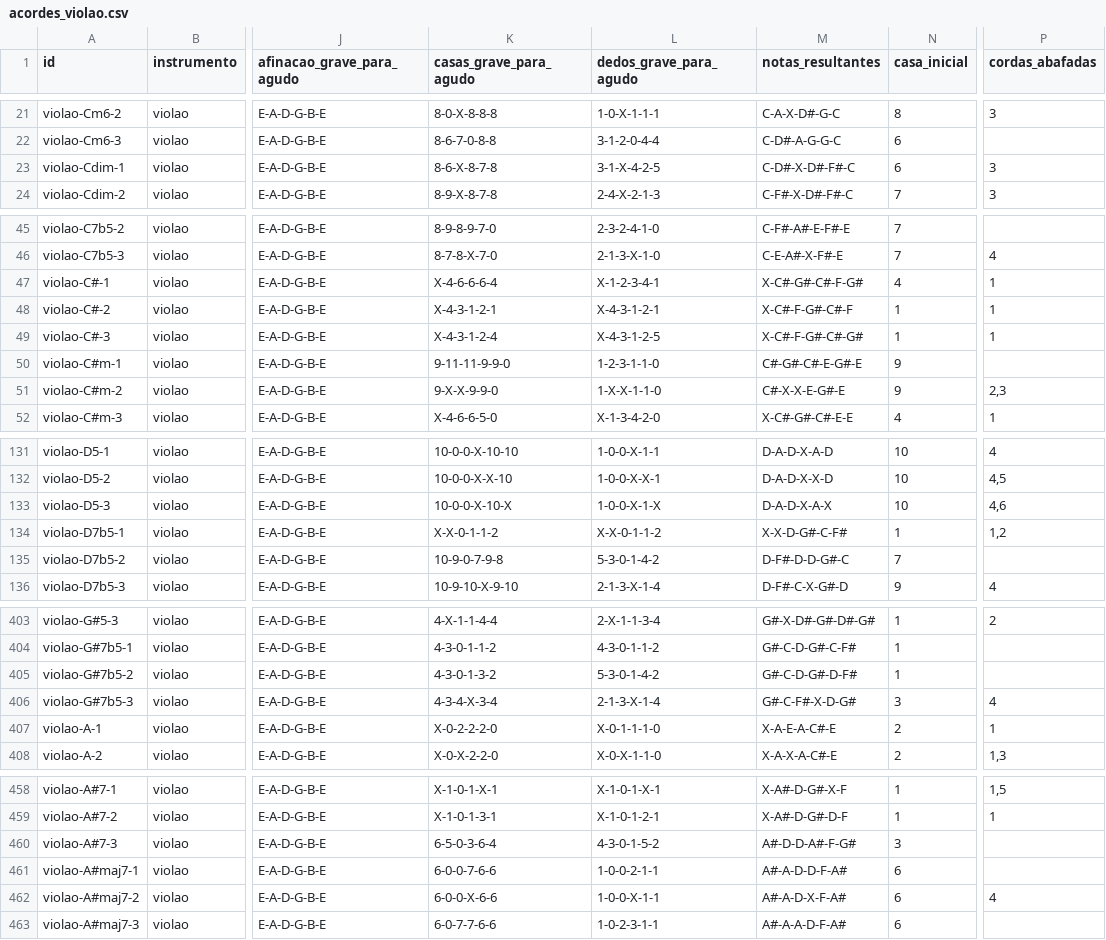
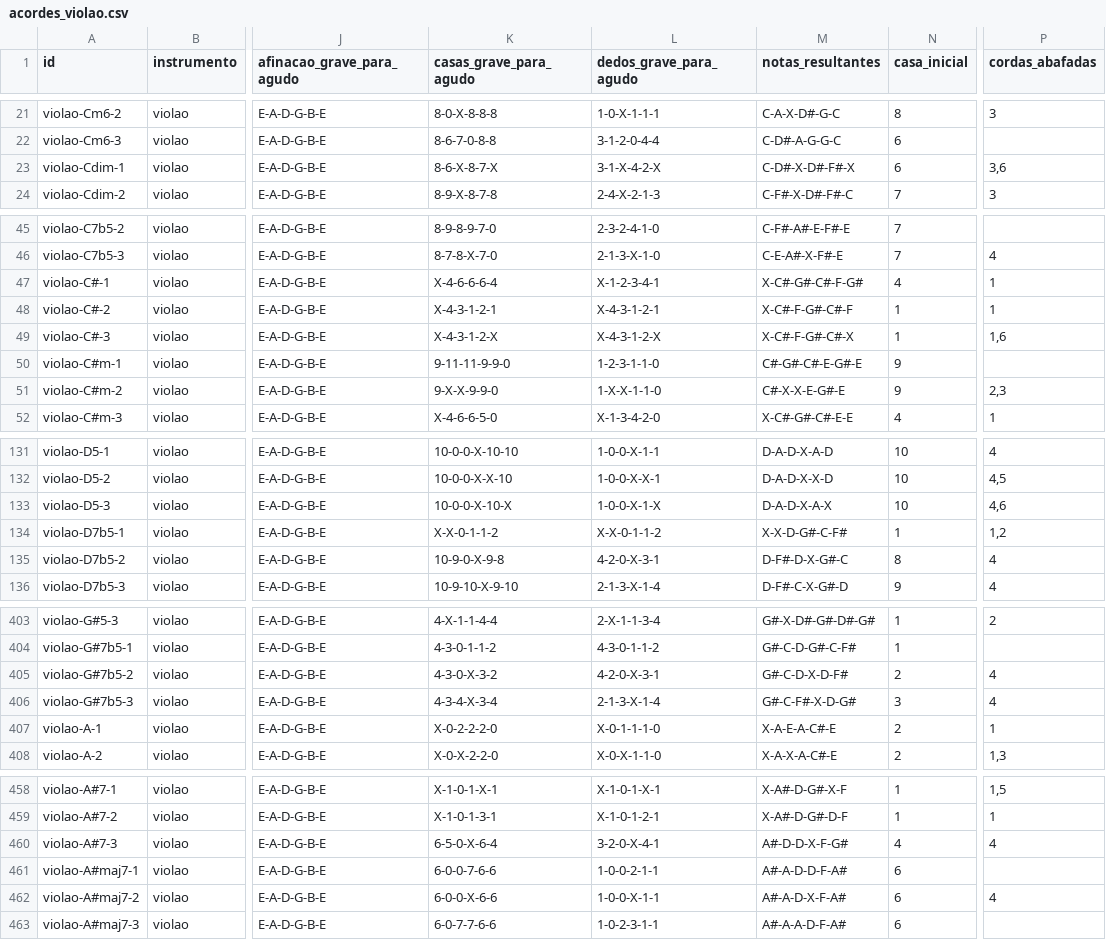
Before and after one commit to victordantasgomes/cifras-karaoke, a CSV file: backend/resources/acordes/acordes_violao.csv, drawn as a sheet; only a part is shown, gaps mark what is left out; the diff covers the shown part only; the diff names each change by its address in the sheet, - before the commit and + after, or states it on an @@ line.

Commit message:
Remove dobra de nota que forçava 5º dedo em 8 acordes de violão
Cdim-1, C#-3, Ddim-1, D7b5-2, Gdim-2, G#7b5-2, A#7-3 e Badd9-2 tocavam a
mesma nota em duas cordas, e a duplicata caía numa posição que exigia
uma quinta casa pressionada ao mesmo tempo — impossível com uma mão de
4 dedos. Abafei a corda duplicada em cada um (preservando o baixo na
corda mais grave), sem alterar as notas do acorde. Adiciona teste de
regressão garantindo que nenhum acorde do catálogo exija mais de 4 dedos.

```diff
--- a/backend/resources/acordes/acordes_violao.csv
+++ b/backend/resources/acordes/acordes_violao.csv
-K23 (casas_grave_para_agudo): 8-6-X-8-7-8
+K23 (casas_grave_para_agudo): 8-6-X-8-7-X
-L23 (dedos_grave_para_agudo): 3-1-X-4-2-5
+L23 (dedos_grave_para_agudo): 3-1-X-4-2-X
-M23 (notas_resultantes): C-D#-X-D#-F#-C
+M23 (notas_resultantes): C-D#-X-D#-F#-X
-P23 (cordas_abafadas): 3
+P23 (cordas_abafadas): 3,6
-K49 (casas_grave_para_agudo): X-4-3-1-2-4
+K49 (casas_grave_para_agudo): X-4-3-1-2-X
-L49 (dedos_grave_para_agudo): X-4-3-1-2-5
+L49 (dedos_grave_para_agudo): X-4-3-1-2-X
-M49 (notas_resultantes): X-C#-F-G#-C#-G#
+M49 (notas_resultantes): X-C#-F-G#-C#-X
-P49 (cordas_abafadas): 1
+P49 (cordas_abafadas): 1,6
-K135 (casas_grave_para_agudo): 10-9-0-7-9-8
+K135 (casas_grave_para_agudo): 10-9-0-X-9-8
-L135 (dedos_grave_para_agudo): 5-3-0-1-4-2
+L135 (dedos_grave_para_agudo): 4-2-0-X-3-1
-M135 (notas_resultantes): D-F#-D-D-G#-C
+M135 (notas_resultantes): D-F#-D-X-G#-C
-N135 (casa_inicial): 7
+N135 (casa_inicial): 8
-P135 (cordas_abafadas): (empty)
+P135 (cordas_abafadas): 4
-K405 (casas_grave_para_agudo): 4-3-0-1-3-2
+K405 (casas_grave_para_agudo): 4-3-0-X-3-2
-L405 (dedos_grave_para_agudo): 5-3-0-1-4-2
+L405 (dedos_grave_para_agudo): 4-2-0-X-3-1
-M405 (notas_resultantes): G#-C-D-G#-D-F#
+M405 (notas_resultantes): G#-C-D-X-D-F#
-N405 (casa_inicial): 1
+N405 (casa_inicial): 2
-P405 (cordas_abafadas): (empty)
+P405 (cordas_abafadas): 4
-K460 (casas_grave_para_agudo): 6-5-0-3-6-4
+K460 (casas_grave_para_agudo): 6-5-0-X-6-4
-L460 (dedos_grave_para_agudo): 4-3-0-1-5-2
+L460 (dedos_grave_para_agudo): 3-2-0-X-4-1
-M460 (notas_resultantes): A#-D-D-A#-F-G#
+M460 (notas_resultantes): A#-D-D-X-F-G#
-N460 (casa_inicial): 3
+N460 (casa_inicial): 4
-P460 (cordas_abafadas): (empty)
+P460 (cordas_abafadas): 4
```
Also changed, not shown: 12 edited cells elsewhere in this file, 1 other file.
